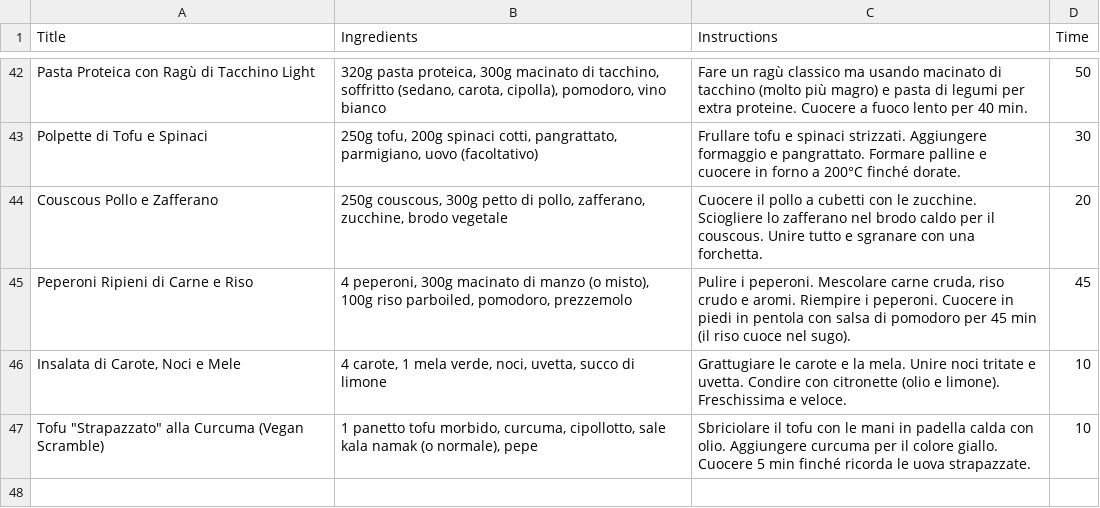
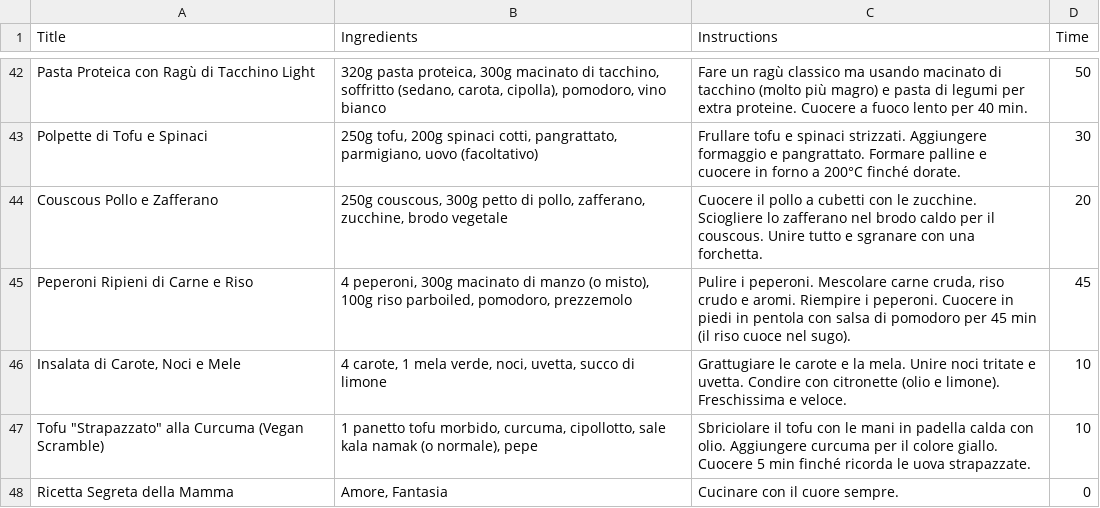
Before and after one commit to El-Monte/ricettario, a CSV file: recipes.csv, drawn as a sheet; only a part is shown, gaps mark what is left out.

```diff
--- a/recipes.csv
+++ b/recipes.csv
@@ -47 +47,2 @@ Insalata di Carote, Noci e Mele;4 carote, 1 mela verde, noci, uvetta, succo di l
 Tofu "Strapazzato" alla Curcuma (Vegan Scramble);1 panetto tofu morbido, curcuma, cipollotto, sale kala namak (o normale), pepe;Sbriciolare il tofu con le mani in padella calda con olio. Aggiungere curcuma per il colore giallo. Cuocere 5 min finché ricorda le uova strapazzate.;10
+Ricetta Segreta della Mamma;Amore, Fantasia;Cucinare con il cuore sempre.;0
```
Also changed, not shown: 1 other file.
